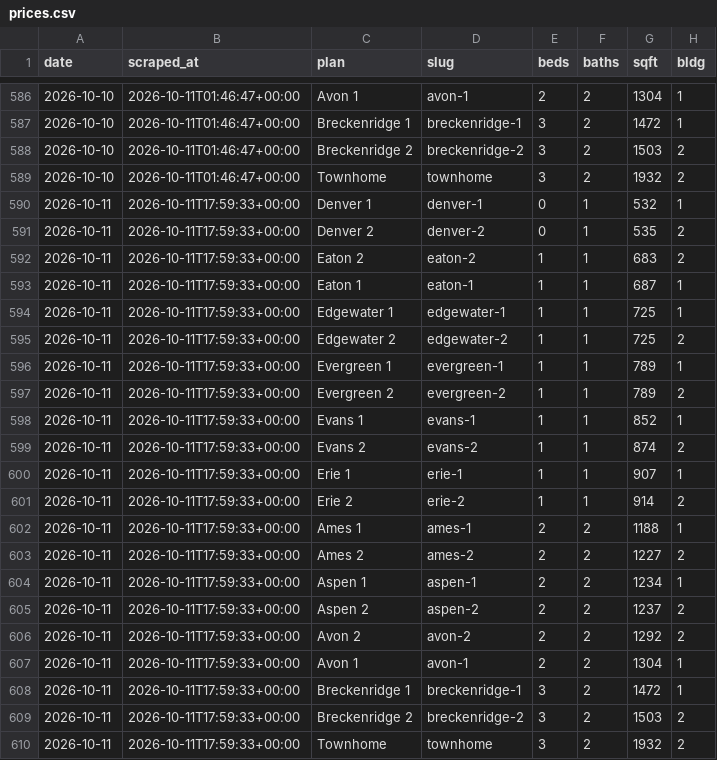
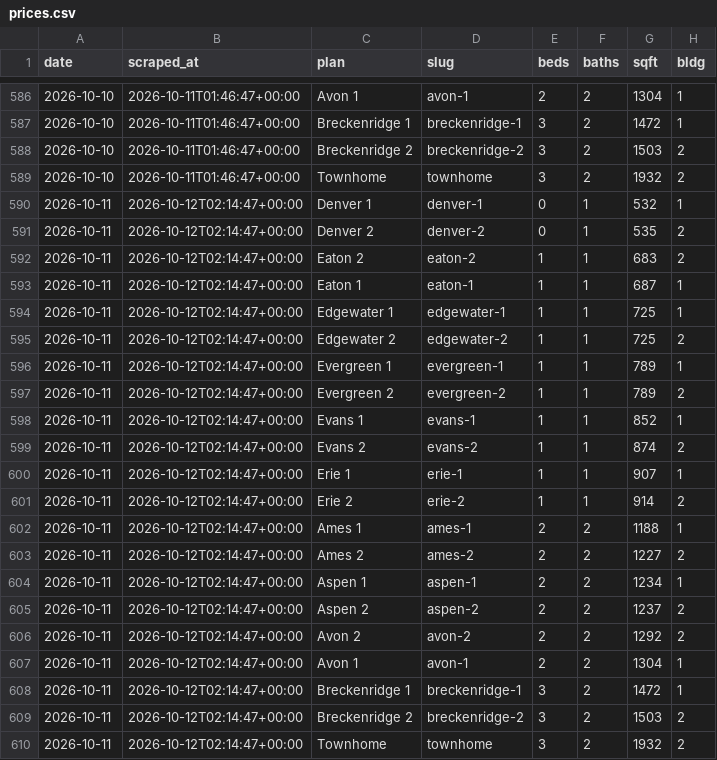
Before and after one commit to sharkweekshane/bell-rent-watch, a CSV file: data/prices.csv, drawn as a sheet; only a part is shown, gaps mark what is left out; the diff names each change by its address in the sheet, - before the commit and + after, or states it on an @@ line.

Commit message:
data: 2026-10-11

```diff
--- a/data/prices.csv
+++ b/data/prices.csv
-B590:B610 (scraped_at): 2026-10-11T17:59:33+00:00
+B590:B610 (scraped_at): 2026-10-12T02:14:47+00:00
```
Also changed, not shown: data/units.csv, 1 other file.
